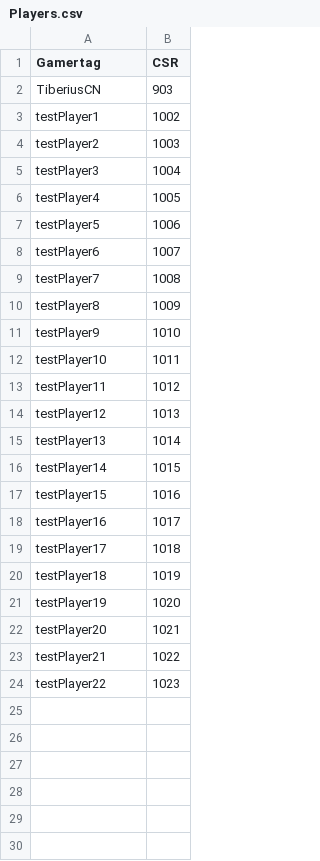
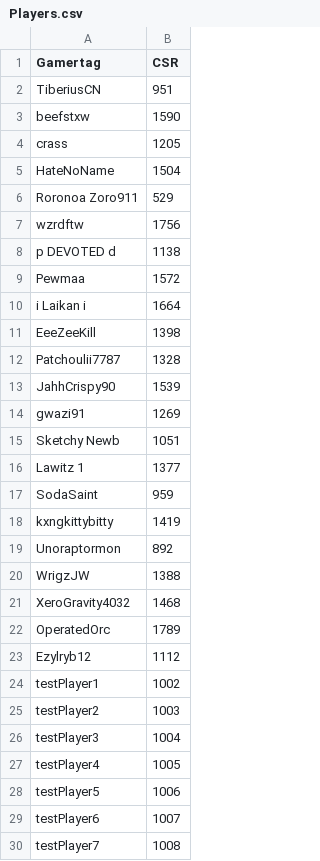
Before and after one commit to coeus89/HaloTeamBalancer, a CSV file: Settings/Players.csv, drawn as a sheet; only a part is shown; the shorter side is filled out with more unchanged rows.

Commit message:
Added a text box overlay to add or update a player to the list of players

```diff
--- a/Settings/Players.csv
+++ b/Settings/Players.csv
@@ -1,3 +1,24 @@
 Gamertag,CSR
-TiberiusCN,903
+TiberiusCN,951
+beefstxw,1590
+crass,1205
+HateNoName,1504
+Roronoa Zoro911,529
+wzrdftw,1756
+p DEVOTED d,1138
+Pewmaa,1572
+i Laikan i,1664
+EeeZeeKill,1398
+Patchoulii7787,1328
+JahhCrispy90,1539
+gwazi91,1269
+Sketchy Newb,1051
+Lawitz 1,1377
+SodaSaint,959
+kxngkittybitty,1419
+Unoraptormon,892
+WrigzJW,1388
+XeroGravity4032,1468
+OperatedOrc,1789
+Ezylryb12,1112
 testPlayer1,1002
```
Also changed, not shown: 4 other files.
